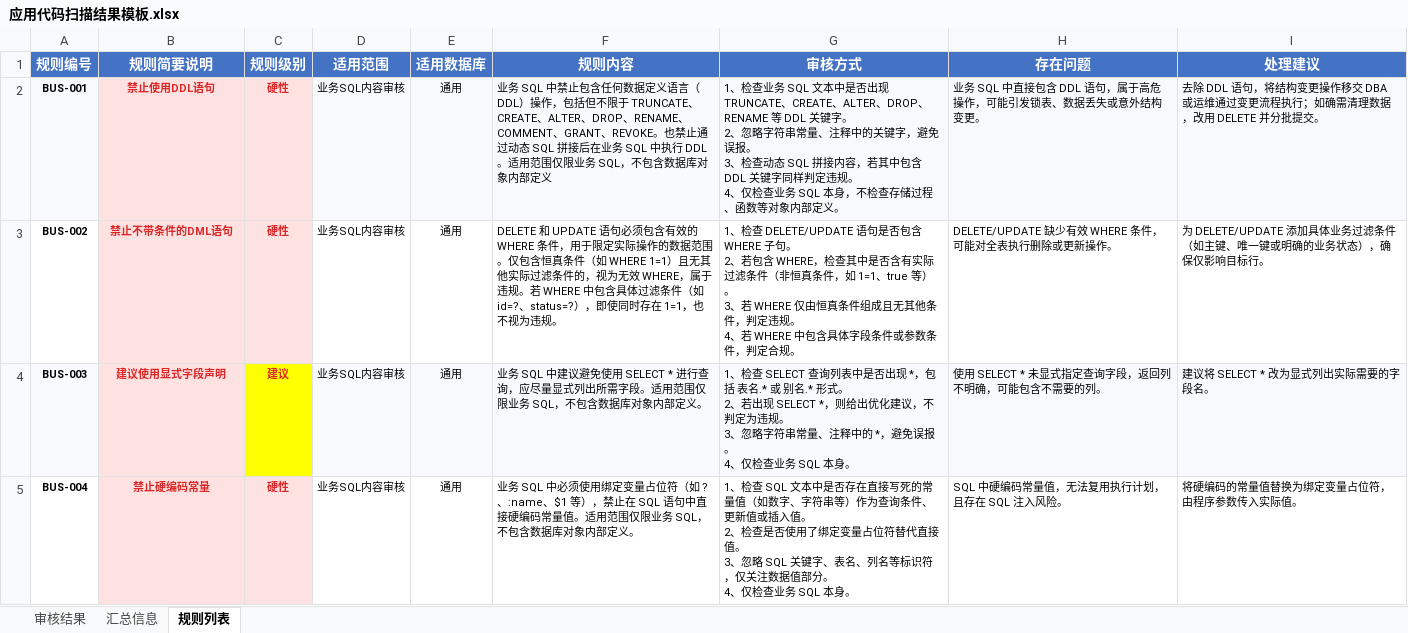
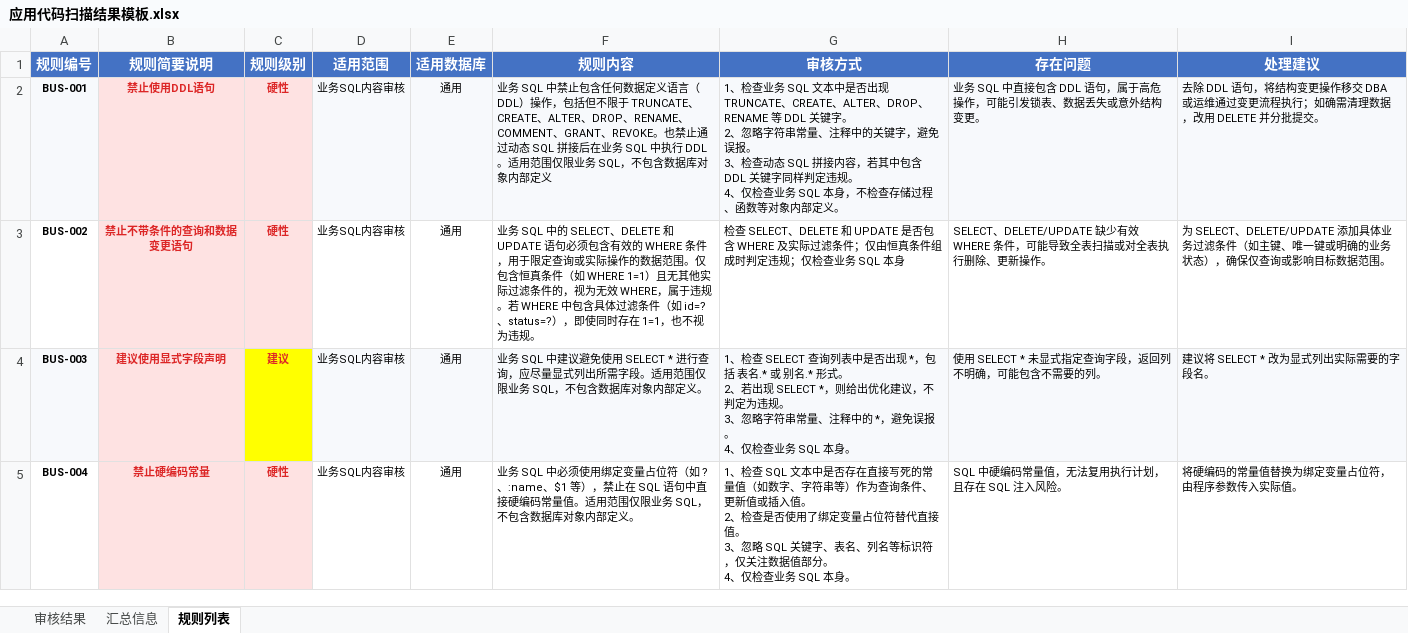
Before and after one commit to sunset2131/SQL_audit, an Excel workbook: sql-audit/assets/应用代码扫描结果模板.xlsx, sheet 规则列表, drawn as a sheet; only a part is shown; values as stored, in another font and other column widths than the file's, no borders; ↵ is a line break in a cell; the diff names each change by its address in the sheet, - before the commit and + after, or states it on an @@ line.

```diff
--- a/sql-audit/assets/应用代码扫描结果模板.xlsx (sheet 规则列表)
+++ b/sql-audit/assets/应用代码扫描结果模板.xlsx (sheet 规则列表)
-B3 (规则简要说明): 禁止不带条件的DML语句
+B3 (规则简要说明): 禁止不带条件的查询和数据变更语句
-F3 (规则内容): DELETE 和 UPDATE 语句必须包含有效的 WHERE 条件，用于限定实际操作…
+F3 (规则内容): 业务 SQL 中的 SELECT、DELETE 和 UPDATE 语句必须包含有效的 WHERE 条件，用于限定查询或实际操作…
-G3 (审核方式): 1、检查 DELETE/UPDATE 语句是否包含 WHERE 子句。 ↵ 2、若包含 WHERE，检查其中是否含有实际过滤条件（非恒真条件，如 1=1、true 等）。 ↵ 3、若 WHERE 仅由恒真条件组成且无其他条件，判定违规。 ↵ 4、若 WHERE 中包含具体字段条件或参数条件，判定合规。
+G3 (审核方式): 检查 SELECT、DELETE 和 UPDATE 是否包含 WHERE 及实际过滤条件；仅由恒真条件组成时判定违规；仅检查业务 SQL 本身
-H3 (存在问题): DELETE/UPDATE 缺少有效 WHERE 条件，可能对全表执行删除或更新操作…
+H3 (存在问题): SELECT、DELETE/UPDATE 缺少有效 WHERE 条件，可能导致全表扫描或对全表执行删除、更新操作…
-I3 (处理建议): 为 DELETE/UPDATE 添加具体业务过滤条件（如主键、唯一键或明确的业务状态），确保仅影响目标行。
+I3 (处理建议): 为 SELECT、DELETE/UPDATE 添加具体业务过滤条件（如主键、唯一键或明确的业务状态），确保仅查询或影响目标数据范围。
```
Also changed, not shown: 7 other files.
